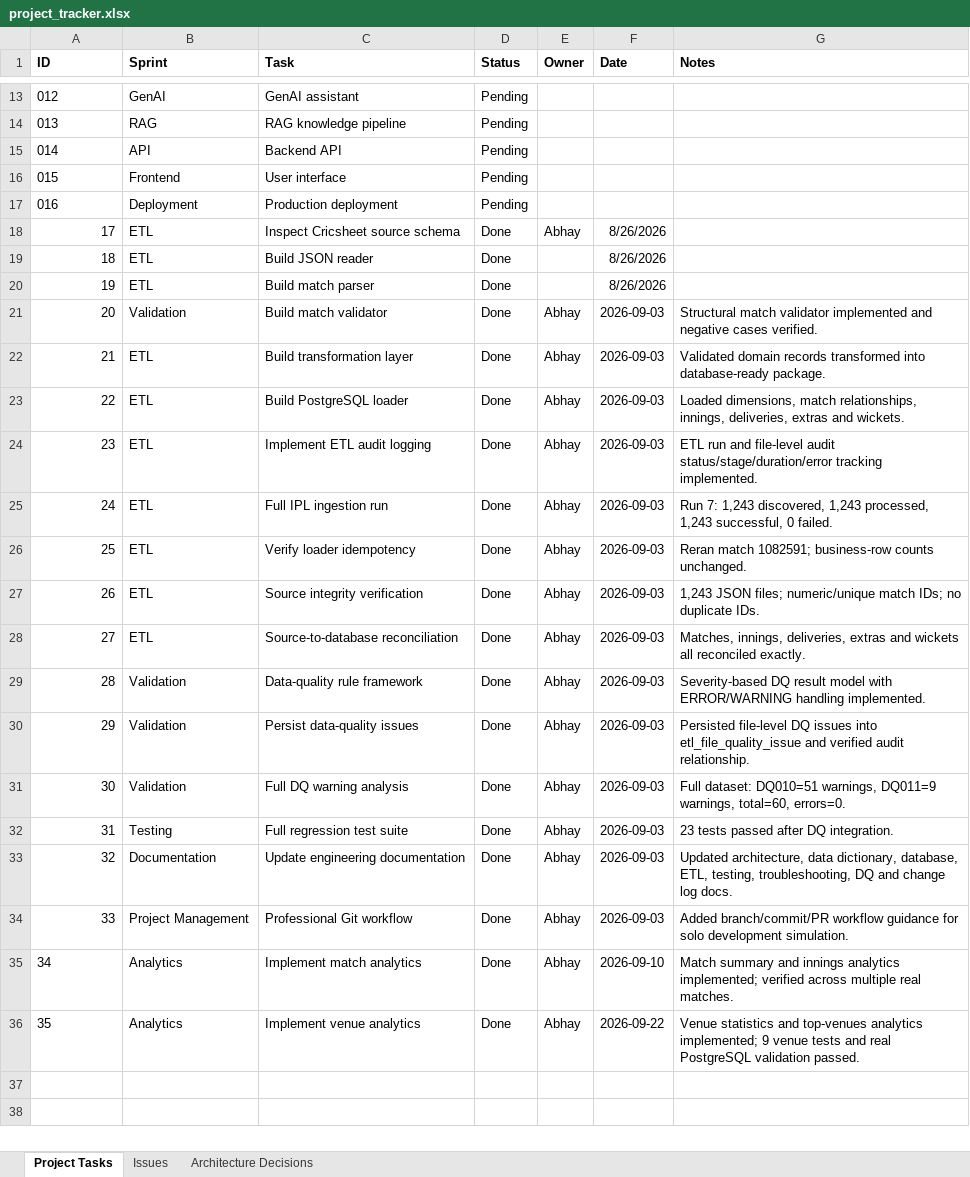
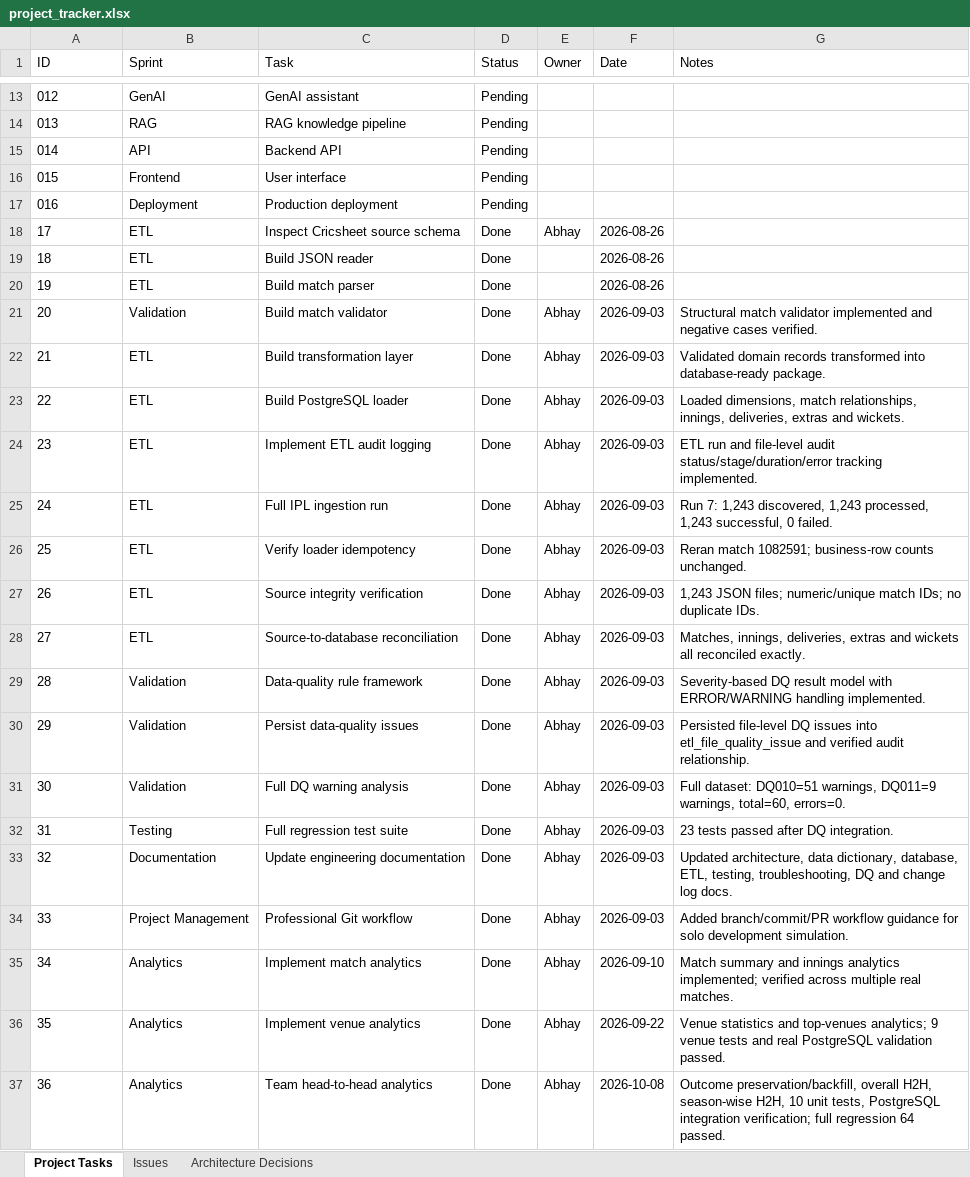
Before and after one commit to Amsd77/IPL_Intelligence_Platform, an Excel workbook: project_tracker.xlsx, sheet Project Tasks, drawn as a sheet; only a part is shown, gaps mark what is left out; values as stored, in another font and other column widths than the file's, no borders; the diff names each change by its address in the sheet, - before the commit and + after, or states it on an @@ line.

Commit message:
docs: document team head-to-head analytics

```diff
--- a/project_tracker.xlsx (sheet Project Tasks)
+++ b/project_tracker.xlsx (sheet Project Tasks)
-A1:G1 bold: on
+A1:G1 bold: off
-A18:A34 alignment: right
+A18:A34 alignment: left
-F18:F20 (Date): 8/26/2026
+F18:F20 (Date): 2026-08-26
-G36 (Notes): …and top-venues analytics implemented; 9 venue…
+G36 (Notes): …and top-venues analytics; 9 venue…
+row 37: 36 | Analytics | Team head-to-head analytics | Done | Abhay | 2026-10-08 | Outcome preservation/backfill, overall H2H, season-wise H2H, 10 unit tests, PostgreSQL integration verification; full regression 64 passed.
```
Also changed, not shown: sheet Architecture Decisions, sheet Issues, 5 other files.
